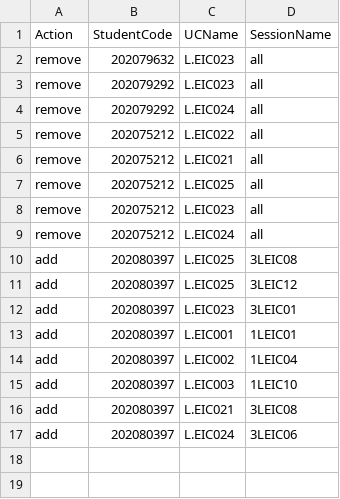
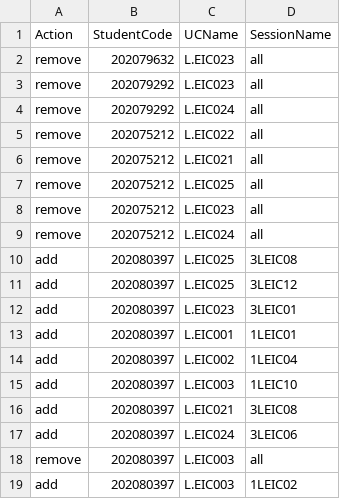
Before and after one commit to gablm/feup_aed_project1, a CSV file: data/changes.csv, drawn as a sheet; the diff names each change by its address in the sheet, - before the commit and + after, or states it on an @@ line.

```diff
--- a/data/changes.csv
+++ b/data/changes.csv
+row 18: remove | 202080397 | L.EIC003 | all
+row 19: add | 202080397 | L.EIC003 | 1LEIC02
```
Also changed, not shown: 6 other files.
